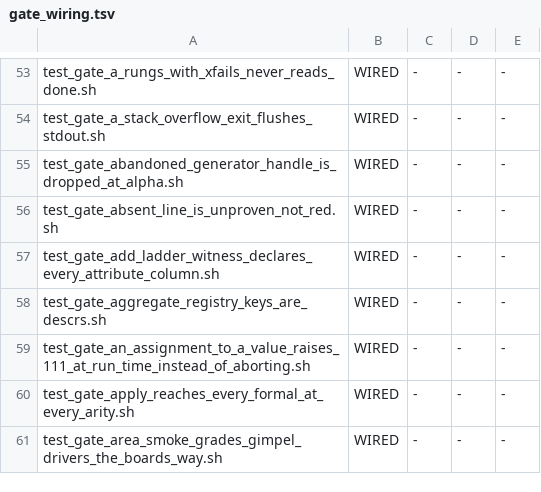
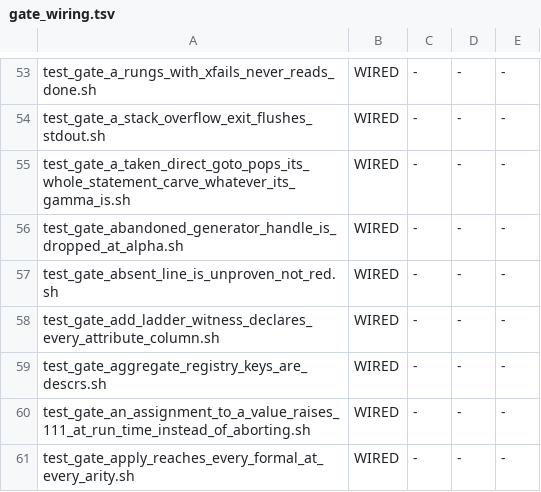
Before and after one commit to snobol4ever/harness, a TSV file: scripts/gate_wiring.tsv, drawn as a sheet; only a part is shown, gaps mark what is left out; the shorter side is filled out with more unchanged rows.

Commit message:
test_gate_a_taken_direct_goto_pops_its_whole_statement_carve_whatever_its_gamma_is: CEO-2020, cto R9 THE TRANSFER LAW -- three direct-goto shapes (:<C> into a CODE chunk that loops back, :S<X>F<Y>, a goto taken inside a chunk) run 20,000 to 200,000 gotos at -s128k as sbl -bf does, both modes; expectations cut from the oracle at run time; red on the runtime of SCRIP 076ff808a (ERROR 246 in five of six arms; the chunk witness's mode-4 arm reads green there, measured twice), green on the cure; wired WIRED in gate_wiring.tsv

```diff
--- a/scripts/gate_wiring.tsv
+++ b/scripts/gate_wiring.tsv
@@ -54,2 +54,3 @@ test_gate_a_rungs_with_xfails_never_reads_done.sh	WIRED	-	-	-
 test_gate_a_stack_overflow_exit_flushes_stdout.sh	WIRED	-	-	-
+test_gate_a_taken_direct_goto_pops_its_whole_statement_carve_whatever_its_gamma_is.sh	WIRED	-	-	-
 test_gate_abandoned_generator_handle_is_dropped_at_alpha.sh	WIRED	-	-	-
```
Also changed, not shown: 1 other file.
